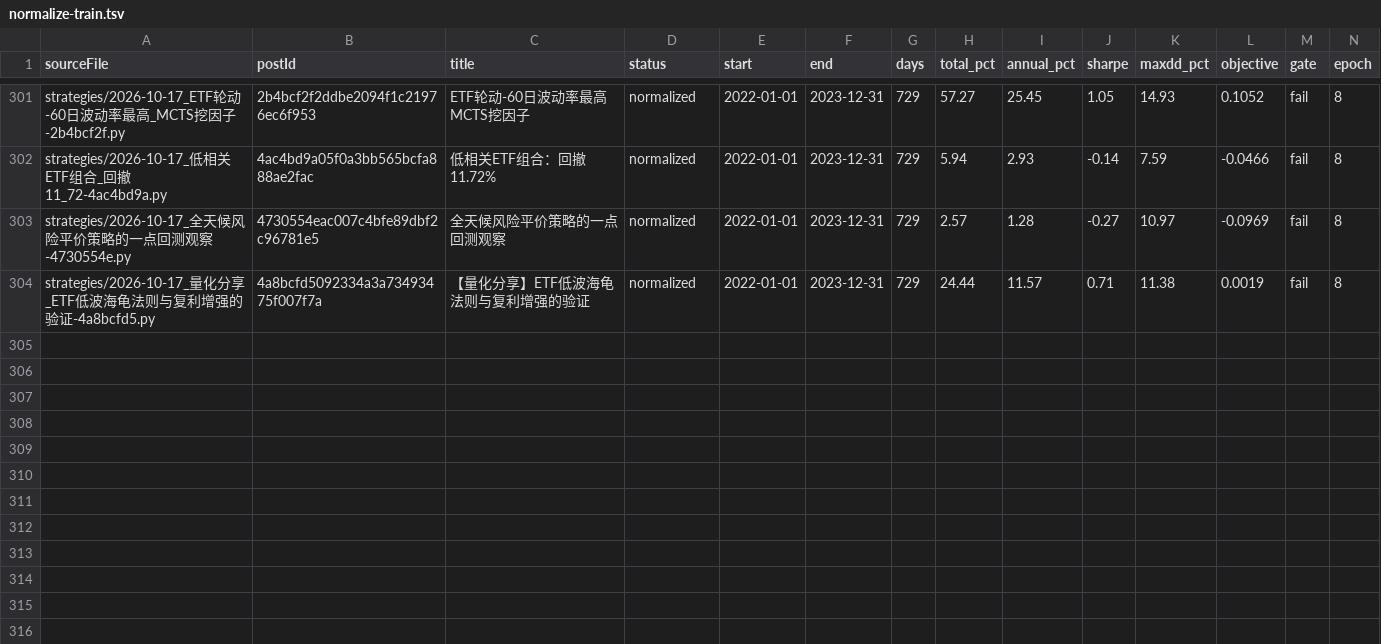
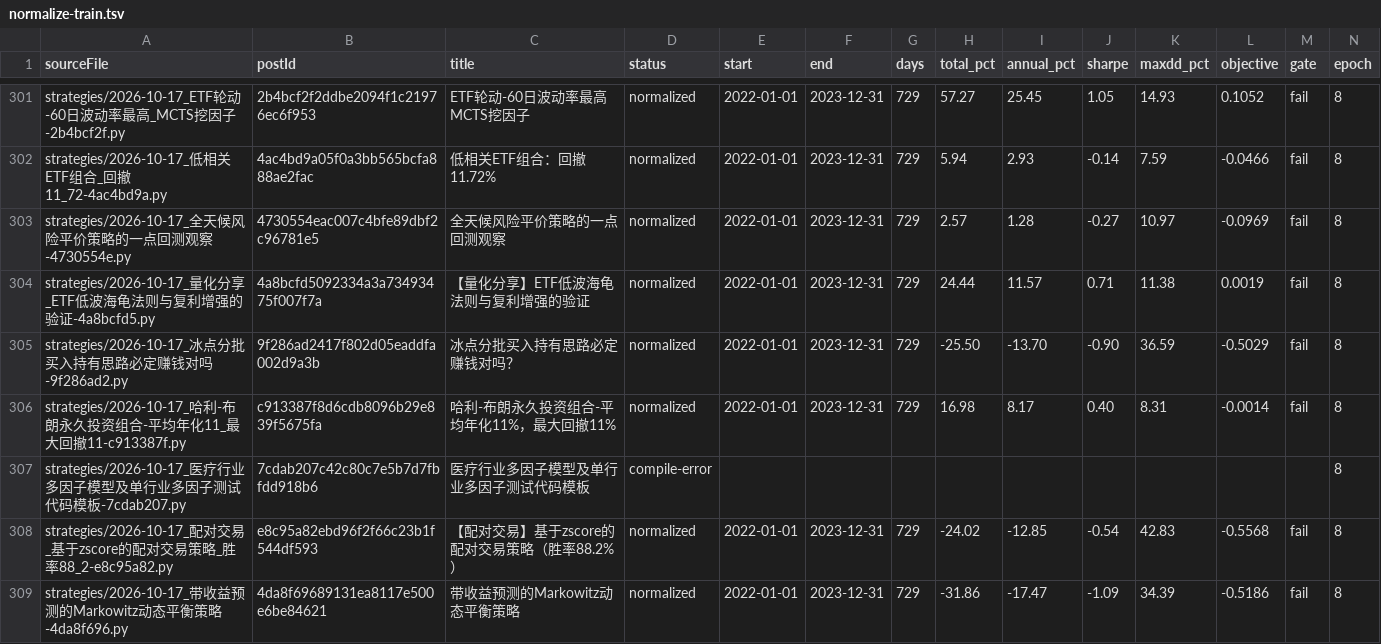
Before and after one commit to MohanShen/join-quant, a TSV file: harness/normalize-train.tsv, drawn as a sheet; only a part is shown, gaps mark what is left out.

```diff
--- a/harness/normalize-train.tsv
+++ b/harness/normalize-train.tsv
@@ -304 +304,6 @@ strategies/2026-10-17_全天候风险平价策略的一点回测观察-4730554e.
 strategies/2026-10-17_量化分享_ETF低波海龟法则与复利增强的验证-4a8bcfd5.py	4a8bcfd5092334a3a73493475f007f7a	【量化分享】ETF低波海龟法则与复利增强的验证	normalized	2022-01-01	2023-12-31	729	24.44	11.57	0.71	11.38	0.0019	fail	8
+strategies/2026-10-17_冰点分批买入持有思路必定赚钱对吗-9f286ad2.py	9f286ad2417f802d05eaddfa002d9a3b	冰点分批买入持有思路必定赚钱对吗？	normalized	2022-01-01	2023-12-31	729	-25.50	-13.70	-0.90	36.59	-0.5029	fail	8
+strategies/2026-10-17_哈利-布朗永久投资组合-平均年化11_最大回撤11-c913387f.py	c913387f8d6cdb8096b29e839f5675fa	哈利-布朗永久投资组合-平均年化11%，最大回撤11%	normalized	2022-01-01	2023-12-31	729	16.98	8.17	0.40	8.31	-0.0014	fail	8
+strategies/2026-10-17_医疗行业多因子模型及单行业多因子测试代码模板-7cdab207.py	7cdab207c42c80c7e5b7d7fbfdd918b6	医疗行业多因子模型及单行业多因子测试代码模板	compile-error										8
+strategies/2026-10-17_配对交易_基于zscore的配对交易策略_胜率88_2-e8c95a82.py	e8c95a82ebd96f2f66c23b1f544df593	【配对交易】基于zscore的配对交易策略（胜率88.2%）	normalized	2022-01-01	2023-12-31	729	-24.02	-12.85	-0.54	42.83	-0.5568	fail	8
+strategies/2026-10-17_带收益预测的Markowitz动态平衡策略-4da8f696.py	4da8f69689131ea8117e500e6be84621	带收益预测的Markowitz动态平衡策略	normalized	2022-01-01	2023-12-31	729	-31.86	-17.47	-1.09	34.39	-0.5186	fail	8
```
Also changed, not shown: 32 other files.
